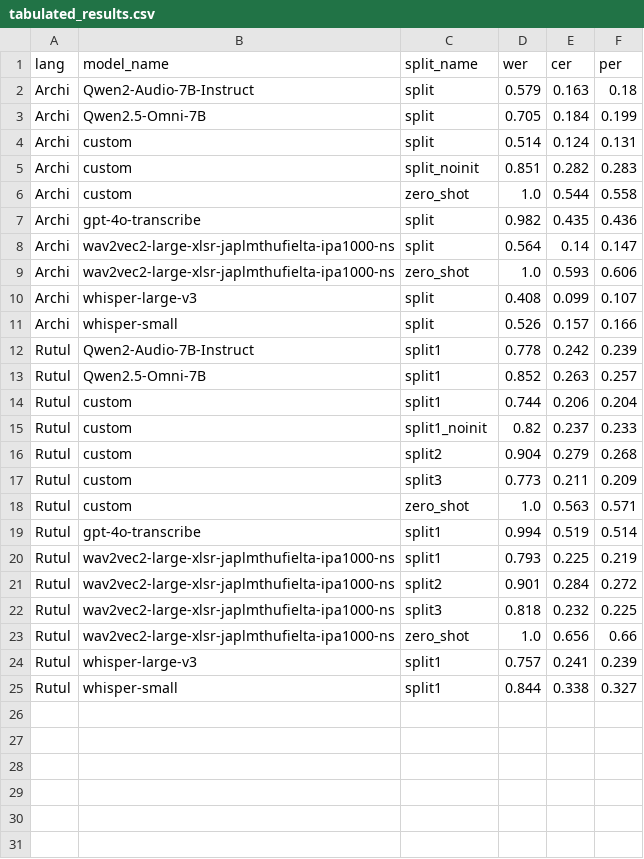
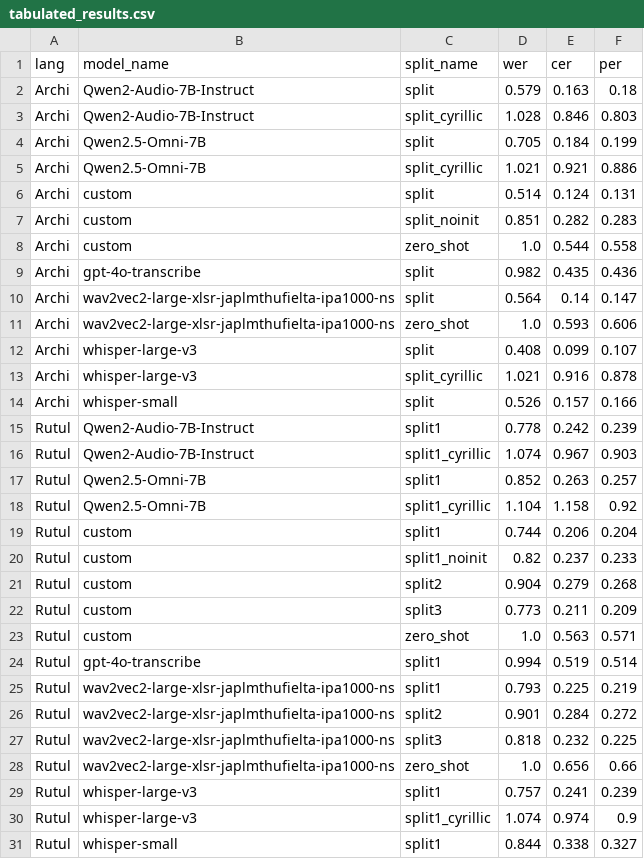
Before and after one commit to mahesh-ak/north_caucasian_asr, a CSV file: results/tabulated_results.csv, drawn as a sheet.

Commit message:
feat: add results for Cyrillic

```diff
--- a/results/tabulated_results.csv
+++ b/results/tabulated_results.csv
@@ -2,3 +2,5 @@ lang,model_name,split_name,wer,cer,per
 Archi,Qwen2-Audio-7B-Instruct,split,0.579,0.163,0.18
+Archi,Qwen2-Audio-7B-Instruct,split_cyrillic,1.028,0.846,0.803
 Archi,Qwen2.5-Omni-7B,split,0.705,0.184,0.199
+Archi,Qwen2.5-Omni-7B,split_cyrillic,1.021,0.921,0.886
 Archi,custom,split,0.514,0.124,0.131
@@ -10,5 +12,8 @@ Archi,wav2vec2-large-xlsr-japlmthufielta-ipa1000-ns,zero_shot,1.0,0.593,0.606
 Archi,whisper-large-v3,split,0.408,0.099,0.107
+Archi,whisper-large-v3,split_cyrillic,1.021,0.916,0.878
 Archi,whisper-small,split,0.526,0.157,0.166
 Rutul,Qwen2-Audio-7B-Instruct,split1,0.778,0.242,0.239
+Rutul,Qwen2-Audio-7B-Instruct,split1_cyrillic,1.074,0.967,0.903
 Rutul,Qwen2.5-Omni-7B,split1,0.852,0.263,0.257
+Rutul,Qwen2.5-Omni-7B,split1_cyrillic,1.104,1.158,0.92
 Rutul,custom,split1,0.744,0.206,0.204
@@ -24,2 +29,3 @@ Rutul,wav2vec2-large-xlsr-japlmthufielta-ipa1000-ns,zero_shot,1.0,0.656,0.66
 Rutul,whisper-large-v3,split1,0.757,0.241,0.239
+Rutul,whisper-large-v3,split1_cyrillic,1.074,0.974,0.9
 Rutul,whisper-small,split1,0.844,0.338,0.327
```
Also changed, not shown: 19 other files.
